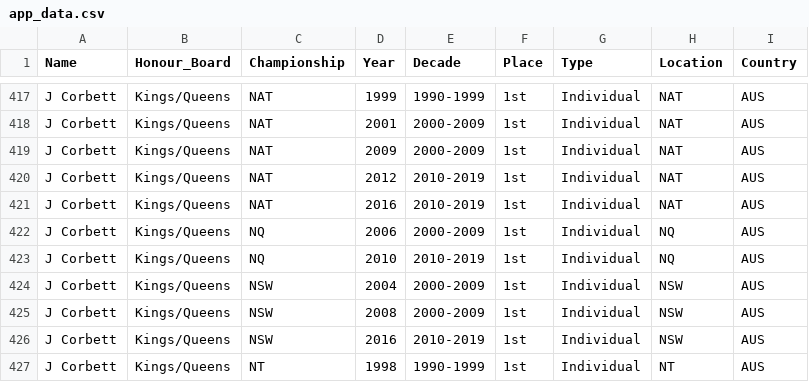
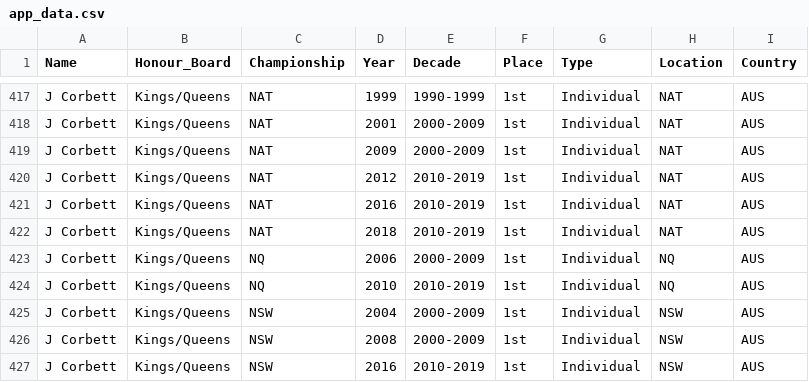
Before and after one commit to Trentham3269/shinyHonourBoard, a CSV file: data/app_data.csv, drawn as a sheet; only a part is shown, gaps mark what is left out; the shorter side is filled out with more unchanged rows; the diff names each change by its address in the sheet, - before the commit and + after, or states it on an @@ line.

Commit message:
Update app for NRAA championships

```diff
--- a/data/app_data.csv
+++ b/data/app_data.csv
+row 422: J Corbett | Kings/Queens | NAT | 2018 | 2010-2019 | 1st | Individual | NAT | AUS
```
Also changed, not shown: 1 other file.
